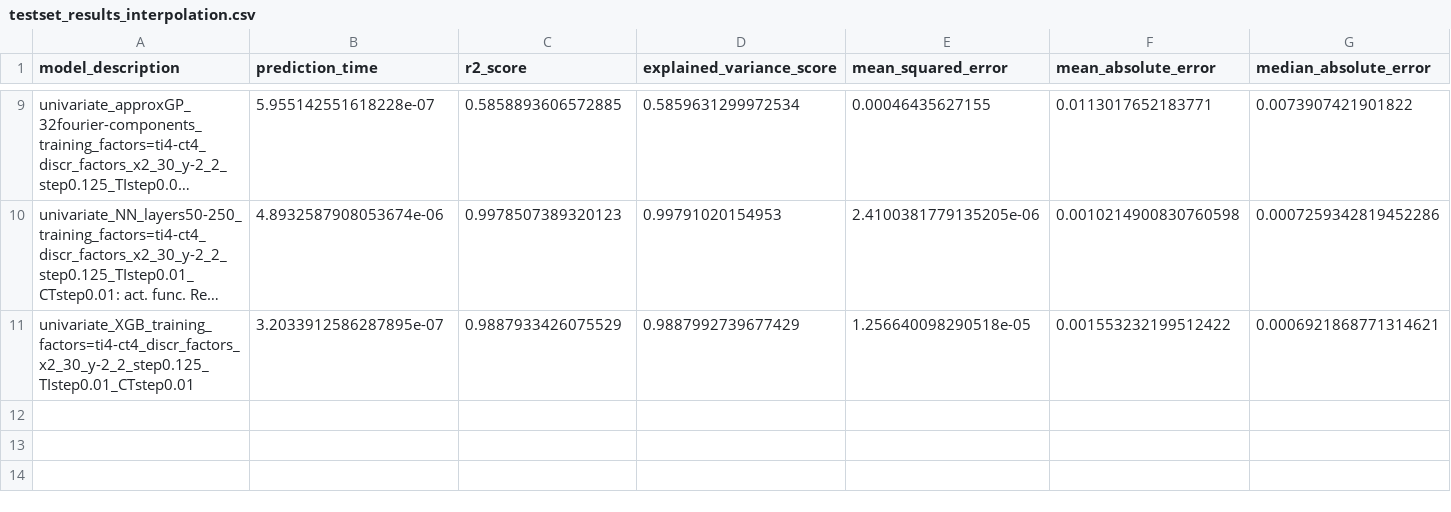
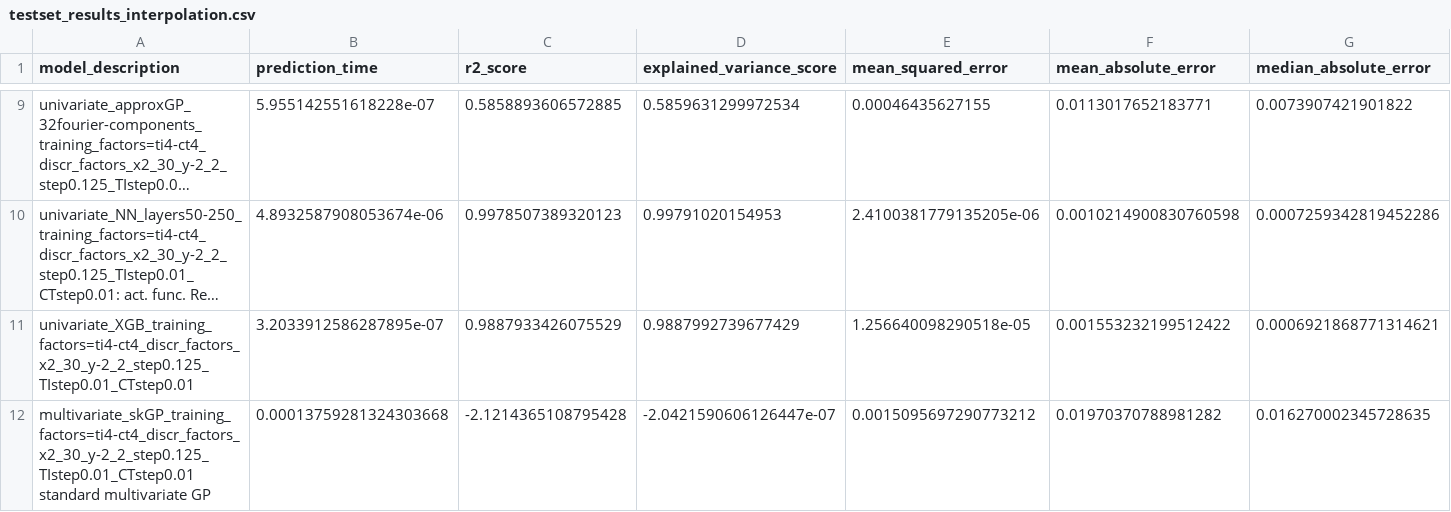
Before and after one commit to NiccoloMorabito/Ainslie-surrogate, a CSV file: metrics/final results/testset_results_interpolation.csv, drawn as a sheet; only a part is shown, gaps mark what is left out; long unchanged cells end in …; rows hold the shown columns only; the diff names each change by its address in the sheet, - before the commit and + after, or states it on an @@ line.

Commit message:
Interpolation results on multivariate GP

```diff
--- a/metrics/final results/testset_results_interpolation.csv
+++ b/metrics/final results/testset_results_interpolation.csv
+row 12: multivariate_skGP_training_factors=ti4-ct4_discr_factors_x2_30_y-2_2_step0.125_TIstep0.01_CTstep0.01 standard multivariate GP | 0.00013759281324303668 | -2.1214365108795428 | -2.0421590606126447e-07 | 0.0015095697290773212 | 0.01970370788981282 | 0.016270002345728635
```
Also changed, not shown: metrics/final results/trainset_results_interpolation.csv, 1 other file.
